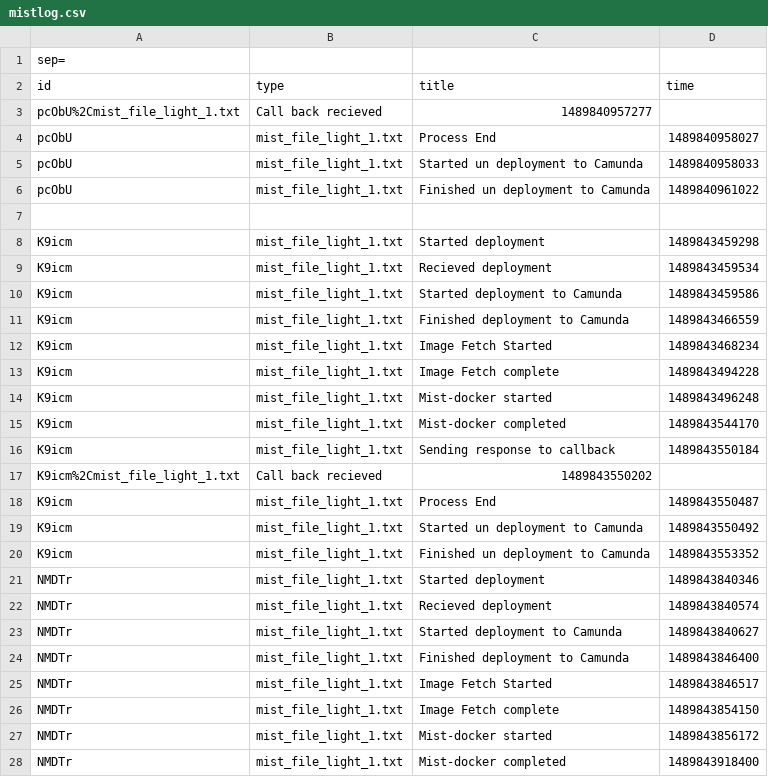
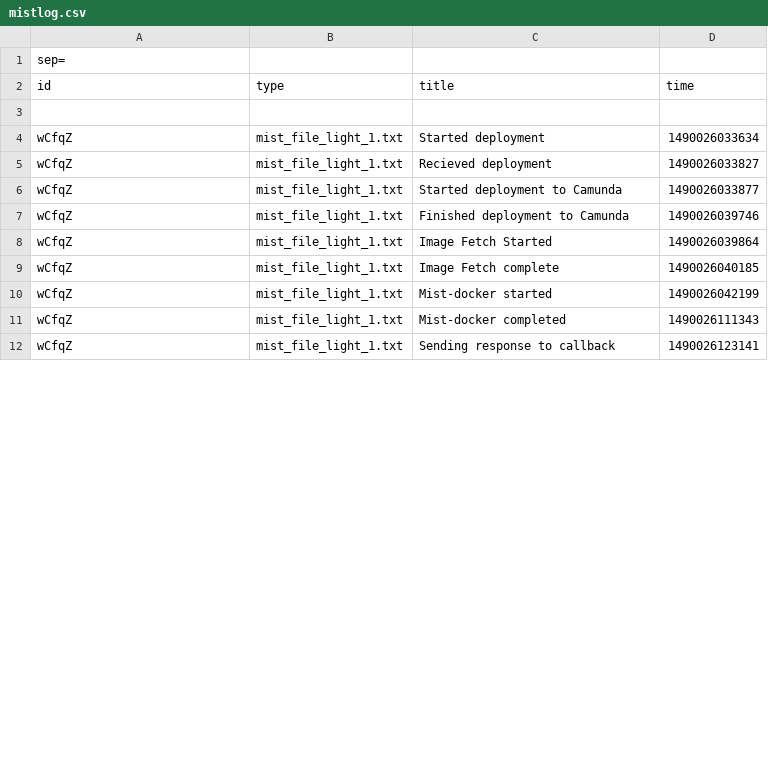
Before and after one commit to akaiz/mist-framework, a CSV file: mist-deployer-app/mistlog.csv, drawn as a sheet; only a part is shown; the diff covers the shown part only.

```diff
--- a/mist-deployer-app/mistlog.csv
+++ b/mist-deployer-app/mistlog.csv
@@ -2,27 +2,11 @@ sep=,
 id,type,title,time
-pcObU%2Cmist_file_light_1.txt,Call back recieved,1489840957277
-pcObU,mist_file_light_1.txt,Process End,1489840958027
-pcObU,mist_file_light_1.txt,Started un deployment to Camunda,1489840958033
-pcObU,mist_file_light_1.txt,Finished un deployment to Camunda,1489840961022
 
-K9icm,mist_file_light_1.txt,Started deployment,1489843459298
-K9icm,mist_file_light_1.txt,Recieved deployment ,1489843459534
-K9icm,mist_file_light_1.txt,Started deployment to Camunda,1489843459586
-K9icm,mist_file_light_1.txt,Finished deployment to Camunda,1489843466559
-K9icm,mist_file_light_1.txt,Image Fetch Started,1489843468234
-K9icm,mist_file_light_1.txt,Image Fetch complete,1489843494228
-K9icm,mist_file_light_1.txt,Mist-docker  started,1489843496248
-K9icm,mist_file_light_1.txt,Mist-docker  completed,1489843544170
-K9icm,mist_file_light_1.txt,Sending response to callback,1489843550184
-K9icm%2Cmist_file_light_1.txt,Call back recieved,1489843550202
-K9icm,mist_file_light_1.txt,Process End,1489843550487
-K9icm,mist_file_light_1.txt,Started un deployment to Camunda,1489843550492
-K9icm,mist_file_light_1.txt,Finished un deployment to Camunda,1489843553352
-NMDTr,mist_file_light_1.txt,Started deployment,1489843840346
-NMDTr,mist_file_light_1.txt,Recieved deployment ,1489843840574
-NMDTr,mist_file_light_1.txt,Started deployment to Camunda,1489843840627
-NMDTr,mist_file_light_1.txt,Finished deployment to Camunda,1489843846400
-NMDTr,mist_file_light_1.txt,Image Fetch Started,1489843846517
-NMDTr,mist_file_light_1.txt,Image Fetch complete,1489843854150
-NMDTr,mist_file_light_1.txt,Mist-docker  started,1489843856172
-NMDTr,mist_file_light_1.txt,Mist-docker  completed,1489843918400
+wCfqZ,mist_file_light_1.txt,Started deployment,1490026033634
+wCfqZ,mist_file_light_1.txt,Recieved deployment ,1490026033827
+wCfqZ,mist_file_light_1.txt,Started deployment to Camunda,1490026033877
+wCfqZ,mist_file_light_1.txt,Finished deployment to Camunda,1490026039746
+wCfqZ,mist_file_light_1.txt,Image Fetch Started,1490026039864
+wCfqZ,mist_file_light_1.txt,Image Fetch complete,1490026040185
+wCfqZ,mist_file_light_1.txt,Mist-docker  started,1490026042199
+wCfqZ,mist_file_light_1.txt,Mist-docker  completed,1490026111343
+wCfqZ,mist_file_light_1.txt,Sending response to callback,1490026123141
```
Also changed, not shown: 4 added rows and 18 removed rows elsewhere in this file, 5 other files.
